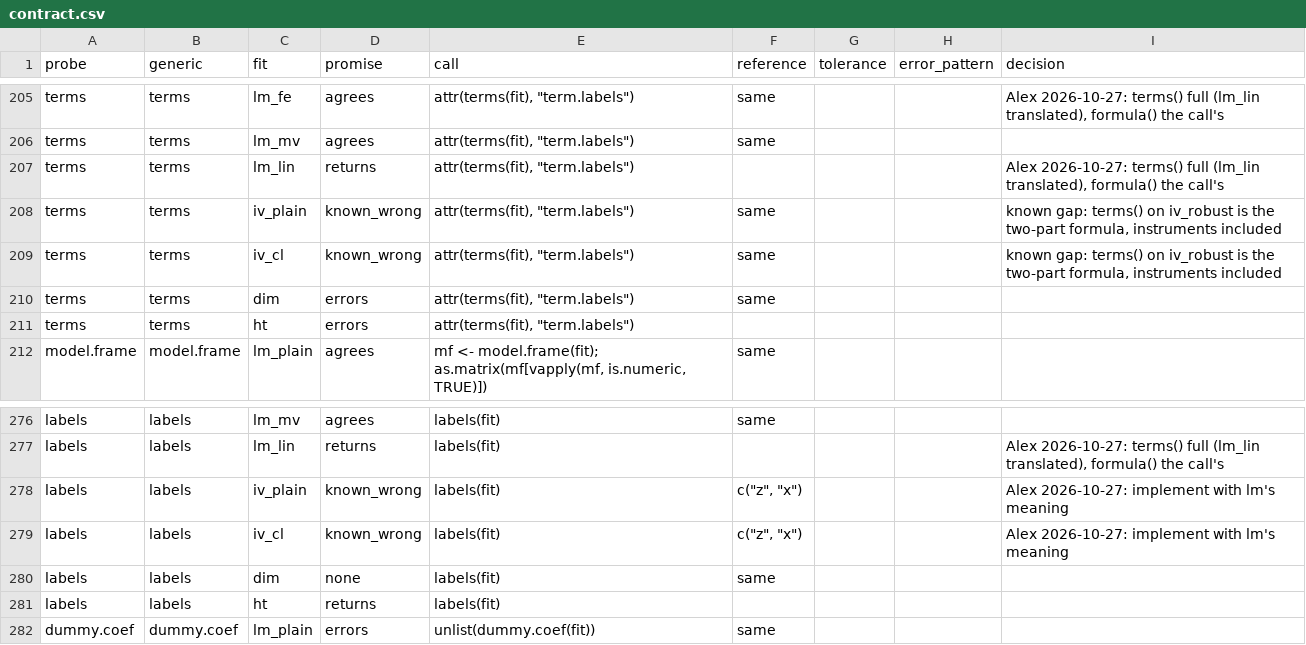
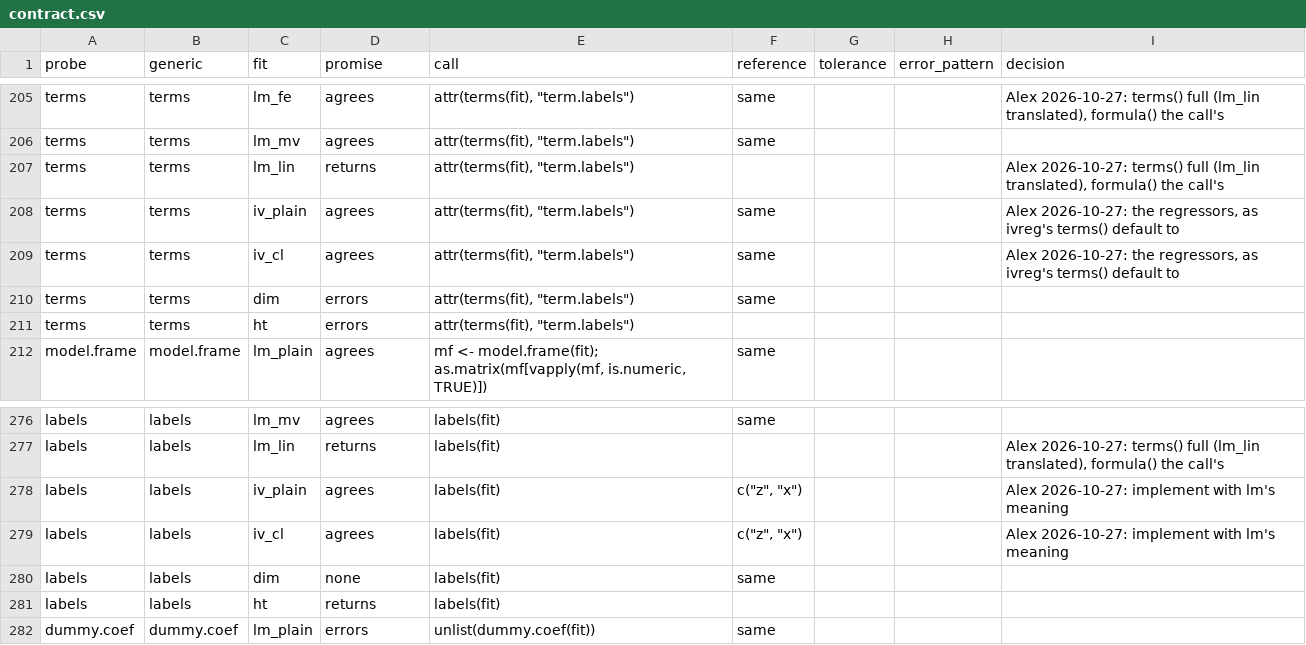
Before and after one commit to DeclareDesign/estimatr, a CSV file: inst/contract/contract.csv, drawn as a sheet; only a part is shown, gaps mark what is left out.

```diff
--- a/inst/contract/contract.csv
+++ b/inst/contract/contract.csv
@@ -207,4 +207,4 @@
 "terms","terms","lm_lin","returns","attr(terms(fit), ""term.labels"")",,,,"Alex 2026-10-27: terms() full (lm_lin translated), formula() the call's"
-"terms","terms","iv_plain","known_wrong","attr(terms(fit), ""term.labels"")","same",,,"known gap: terms() on iv_robust is the two-part formula, instruments included"
-"terms","terms","iv_cl","known_wrong","attr(terms(fit), ""term.labels"")","same",,,"known gap: terms() on iv_robust is the two-part formula, instruments included"
+"terms","terms","iv_plain","agrees","attr(terms(fit), ""term.labels"")","same",,,"Alex 2026-10-27: the regressors, as ivreg's terms() default to"
+"terms","terms","iv_cl","agrees","attr(terms(fit), ""term.labels"")","same",,,"Alex 2026-10-27: the regressors, as ivreg's terms() default to"
 "terms","terms","dim","errors","attr(terms(fit), ""term.labels"")","same",,,
@@ -277,4 +277,4 @@
 "labels","labels","lm_lin","returns","labels(fit)",,,,"Alex 2026-10-27: terms() full (lm_lin translated), formula() the call's"
-"labels","labels","iv_plain","known_wrong","labels(fit)","c(""z"", ""x"")",,,"Alex 2026-10-27: implement with lm's meaning"
-"labels","labels","iv_cl","known_wrong","labels(fit)","c(""z"", ""x"")",,,"Alex 2026-10-27: implement with lm's meaning"
+"labels","labels","iv_plain","agrees","labels(fit)","c(""z"", ""x"")",,,"Alex 2026-10-27: implement with lm's meaning"
+"labels","labels","iv_cl","agrees","labels(fit)","c(""z"", ""x"")",,,"Alex 2026-10-27: implement with lm's meaning"
 "labels","labels","dim","none","labels(fit)","same",,,
```
Also changed, not shown: 5 other files.
